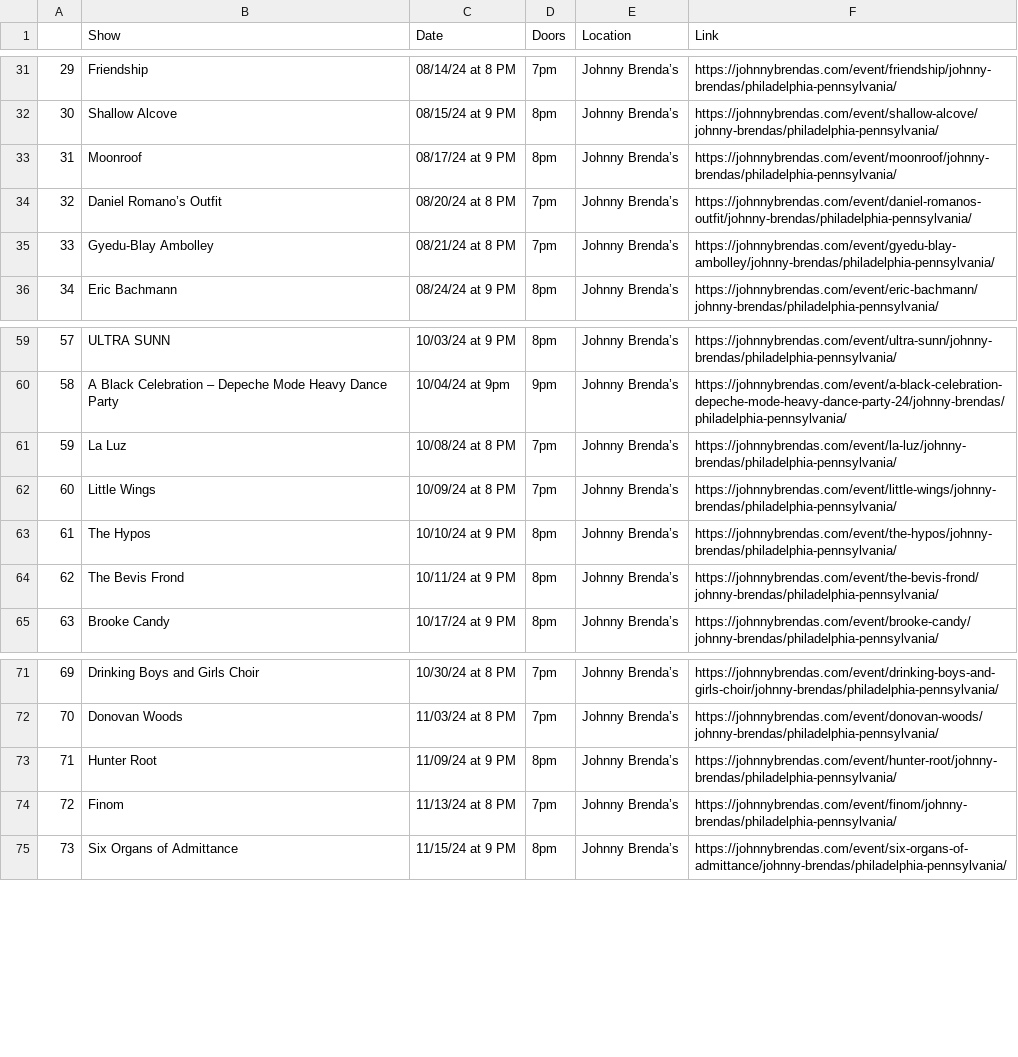
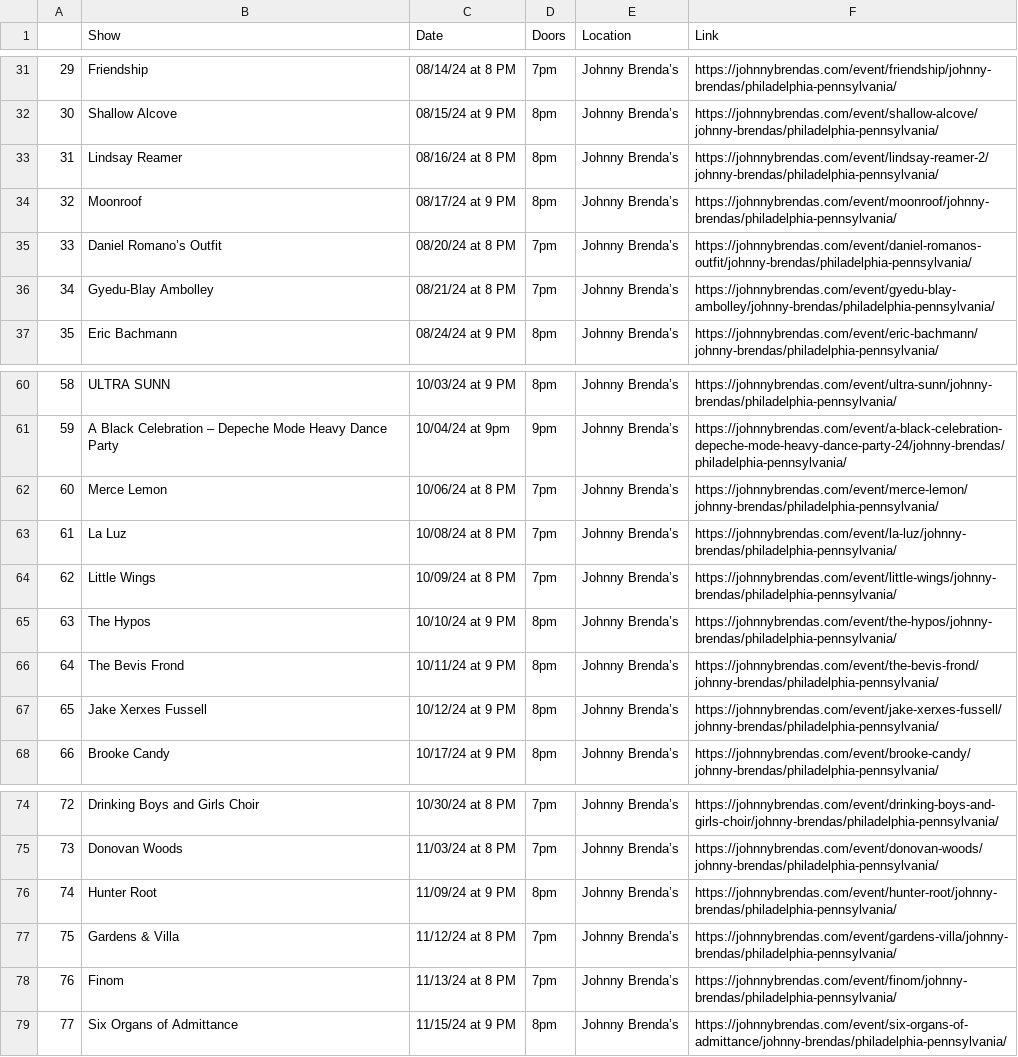
Before and after one commit to amandakreider/Concert-Calendars, a CSV file: csv/jbs_events.csv, drawn as a sheet; only a part is shown, gaps mark what is left out; addresses are those after the commit; the diff names each change by its address in the sheet, - before the commit and + after, or states it on an @@ line.

Commit message:
Update Johnny Brenda's calendar

```diff
--- a/csv/jbs_events.csv
+++ b/csv/jbs_events.csv
+row 33: 31 | Lindsay Reamer | 08/16/24 at 8 PM | 8pm | Johnny Brenda’s | https://johnnybrendas.com/event/lindsay-reamer-2/johnny-brendas/philadelphia-pennsylvania/
@@ column A renumbered from row 34 down @@
+row 62: 60 | Merce Lemon | 10/06/24 at 8 PM | 7pm | Johnny Brenda’s | https://johnnybrendas.com/event/merce-lemon/johnny-brendas/philadelphia-pennsylvania/
+row 67: 65 | Jake Xerxes Fussell | 10/12/24 at 9 PM | 8pm | Johnny Brenda’s | https://johnnybrendas.com/event/jake-xerxes-fussell/johnny-brendas/philadelphia-pennsylvania/
+row 77: 75 | Gardens & Villa | 11/12/24 at 8 PM | 7pm | Johnny Brenda’s | https://johnnybrendas.com/event/gardens-villa/johnny-brendas/philadelphia-pennsylvania/
```
Also changed, not shown: 1 other file.
